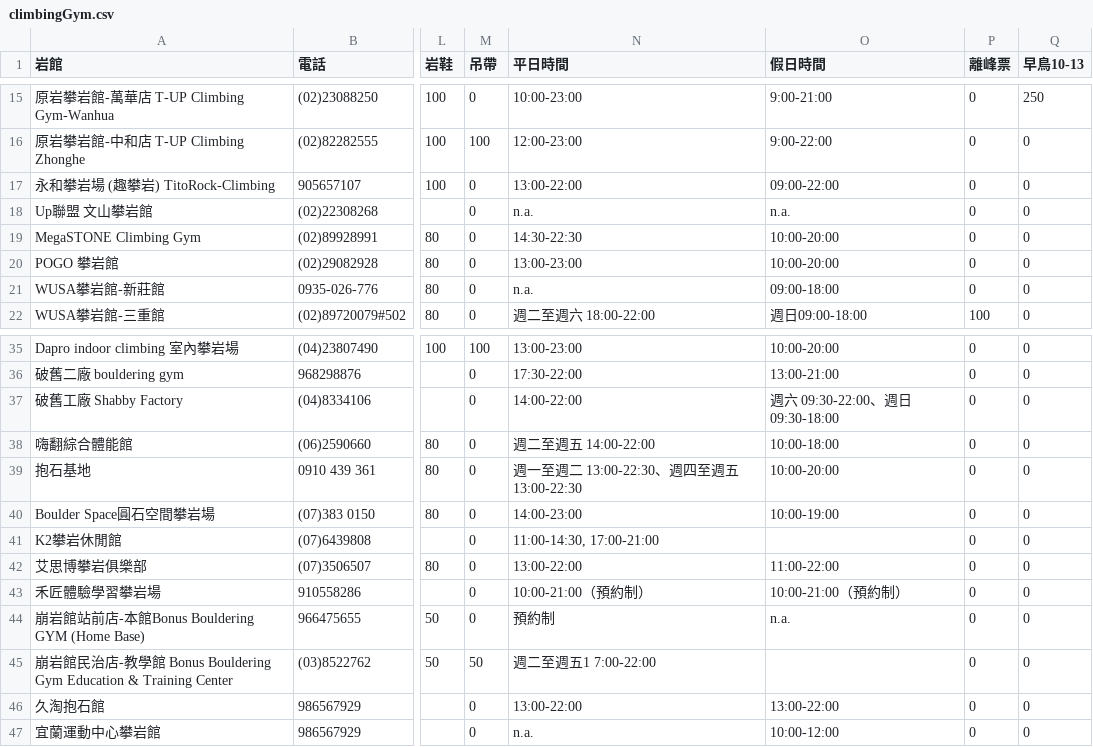
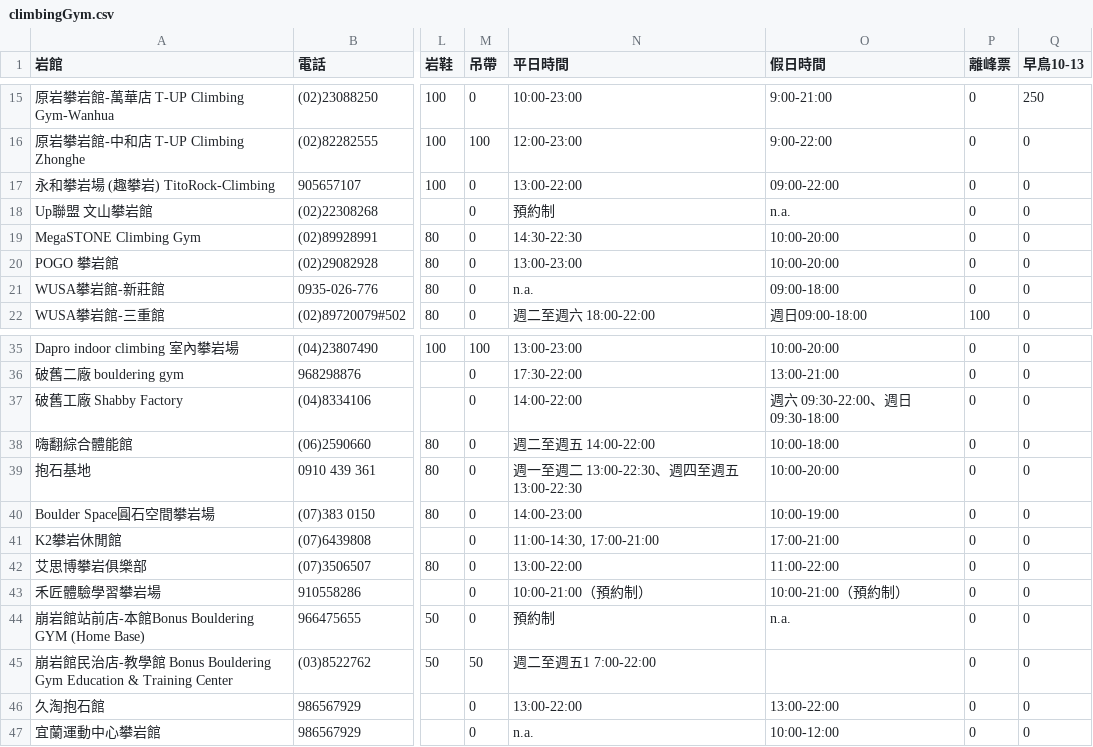
Before and after one commit to Droidtown/LokiHub, a CSV file: rockClimbingBot/data/climbingGym.csv, drawn as a sheet; only a part is shown, gaps mark what is left out; the diff names each change by its address in the sheet, - before the commit and + after, or states it on an @@ line.

```diff
--- a/rockClimbingBot/data/climbingGym.csv
+++ b/rockClimbingBot/data/climbingGym.csv
-N18 (平日時間): n.a.
+N18 (平日時間): 預約制
-O41 (假日時間): (empty)
+O41 (假日時間): 17:00-21:00
```
Also changed, not shown: 21 other files.
